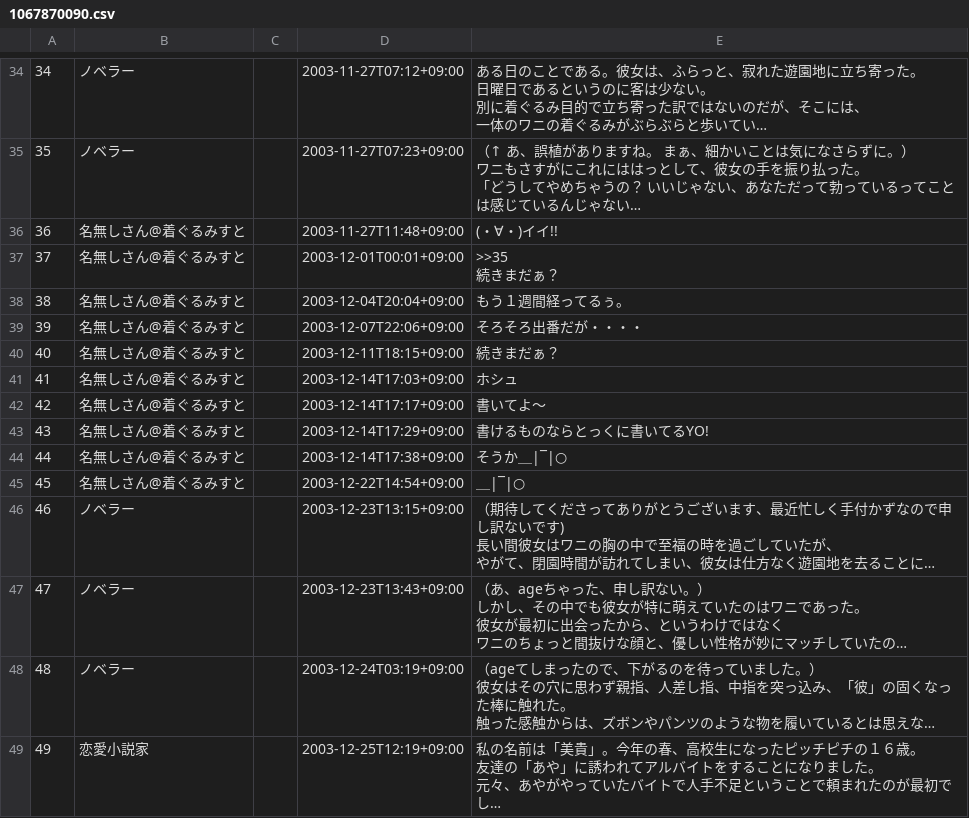
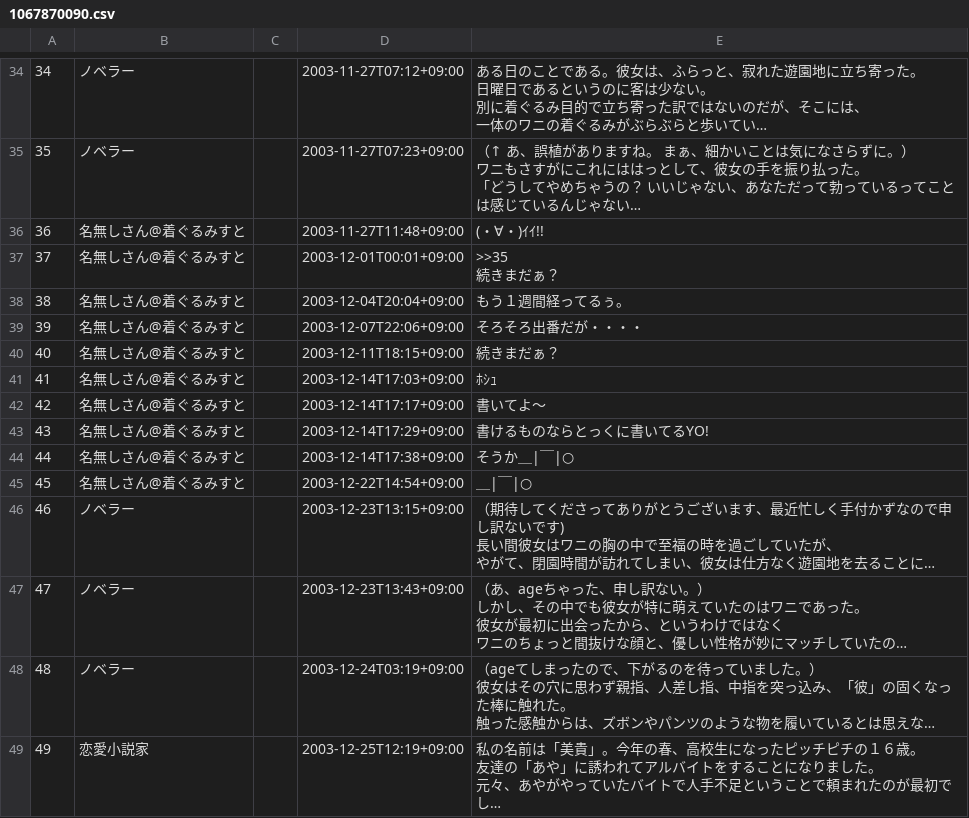
Before and after one commit to qq542vev/kigurumi-novels, a CSV file: docs/src/csv/1067870090.csv, drawn as a sheet; only a part is shown, gaps mark what is left out; long unchanged cells end in …; the diff covers the shown part only; the diff names each change by its address in the sheet, - before the commit and + after, or states it on an @@ line.

```diff
--- a/docs/src/csv/1067870090.csv
+++ b/docs/src/csv/1067870090.csv
-E36: (・∀・)イイ!!
+E36: (・∀・)ｲｲ!!
-E41: ホシュ
+E41: ﾎｼｭ
-E42: 書いてよ〜
+E42: 書いてよ～
-E44: そうか＿|‾|○
+E44: そうか＿|￣|○
-E45: ＿|‾|○
+E45: ＿|￣|○
```
Also changed, not shown: 170 edited cells elsewhere in this file, docs/src/csv/1081325649.csv, docs/src/csv/1122950720.csv, 4 other files.
